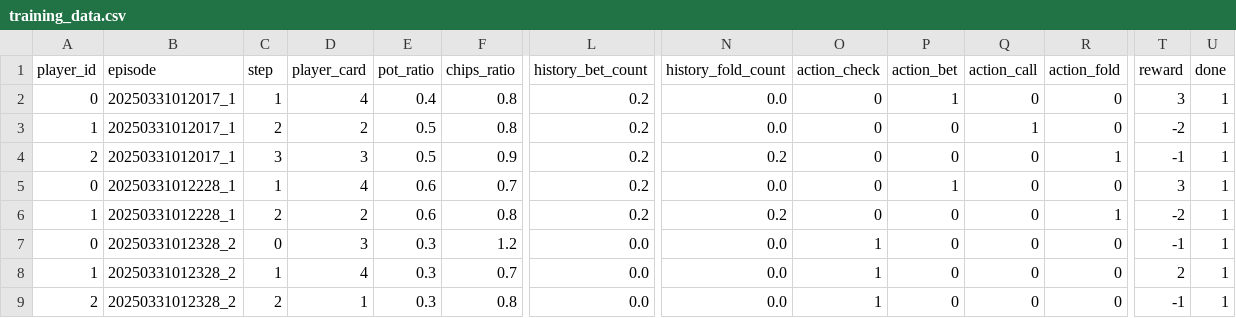
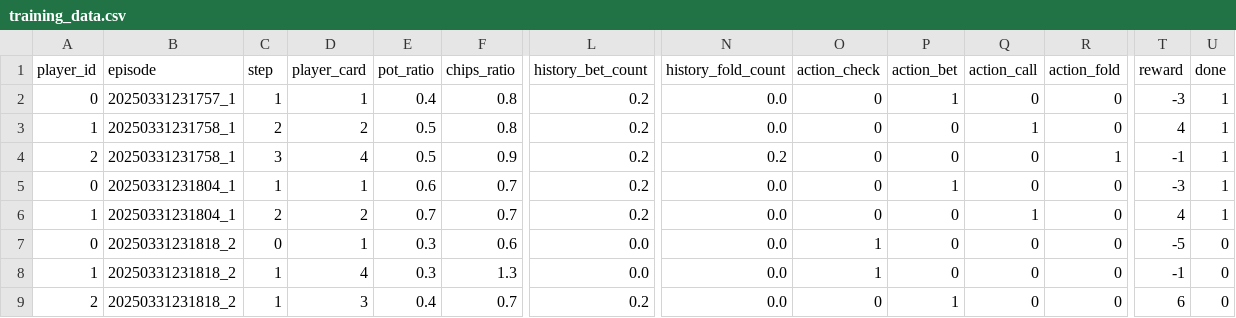
Before and after one commit to shridpant/poker, a CSV file: logs/game_data/training_data.csv, drawn as a sheet; only a part is shown, gaps mark what is left out; the diff covers the shown part only; the diff names each change by its address in the sheet, - before the commit and + after, or states it on an @@ line.

```diff
--- a/logs/game_data/training_data.csv
+++ b/logs/game_data/training_data.csv
-B2 (episode): 20250331012017_1
+B2 (episode): 20250331231757_1
-D2 (player_card): 4
+D2 (player_card): 1
-T2 (reward): 3
+T2 (reward): -3
-B3:B4 (episode): 20250331012017_1
+B3:B4 (episode): 20250331231758_1
-T3 (reward): -2
+T3 (reward): 4
-D4 (player_card): 3
+D4 (player_card): 4
-B5:B6 (episode): 20250331012228_1
+B5:B6 (episode): 20250331231804_1
-D5 (player_card): 4
+D5 (player_card): 1
-T5 (reward): 3
+T5 (reward): -3
-E6 (pot_ratio): 0.6
+E6 (pot_ratio): 0.7
-F6 (chips_ratio): 0.8
+F6 (chips_ratio): 0.7
-N6 (history_fold_count): 0.2
+N6 (history_fold_count): 0.0
-Q6 (action_call): 0
+Q6 (action_call): 1
-R6 (action_fold): 1
+R6 (action_fold): 0
-T6 (reward): -2
+T6 (reward): 4
-B7:B9 (episode): 20250331012328_2
+B7:B9 (episode): 20250331231818_2
-D7 (player_card): 3
+D7 (player_card): 1
-F7 (chips_ratio): 1.2
+F7 (chips_ratio): 0.6
-T7 (reward): -1
+T7 (reward): -5
-U7:U9 (done): 1
+U7:U9 (done): 0
-F8 (chips_ratio): 0.7
+F8 (chips_ratio): 1.3
-T8 (reward): 2
+T8 (reward): -1
-C9 (step): 2
+C9 (step): 1
-D9 (player_card): 1
+D9 (player_card): 3
-E9 (pot_ratio): 0.3
+E9 (pot_ratio): 0.4
-F9 (chips_ratio): 0.8
+F9 (chips_ratio): 0.7
-L9 (history_bet_count): 0.0
+L9 (history_bet_count): 0.2
-O9 (action_check): 1
+O9 (action_check): 0
-P9 (action_bet): 0
+P9 (action_bet): 1
-T9 (reward): -1
+T9 (reward): 6
```
Also changed, not shown: 1 added row, 3 removed rows and 39 edited cells elsewhere in this file, logs/game_data/rl_data.csv, 2 other files.
